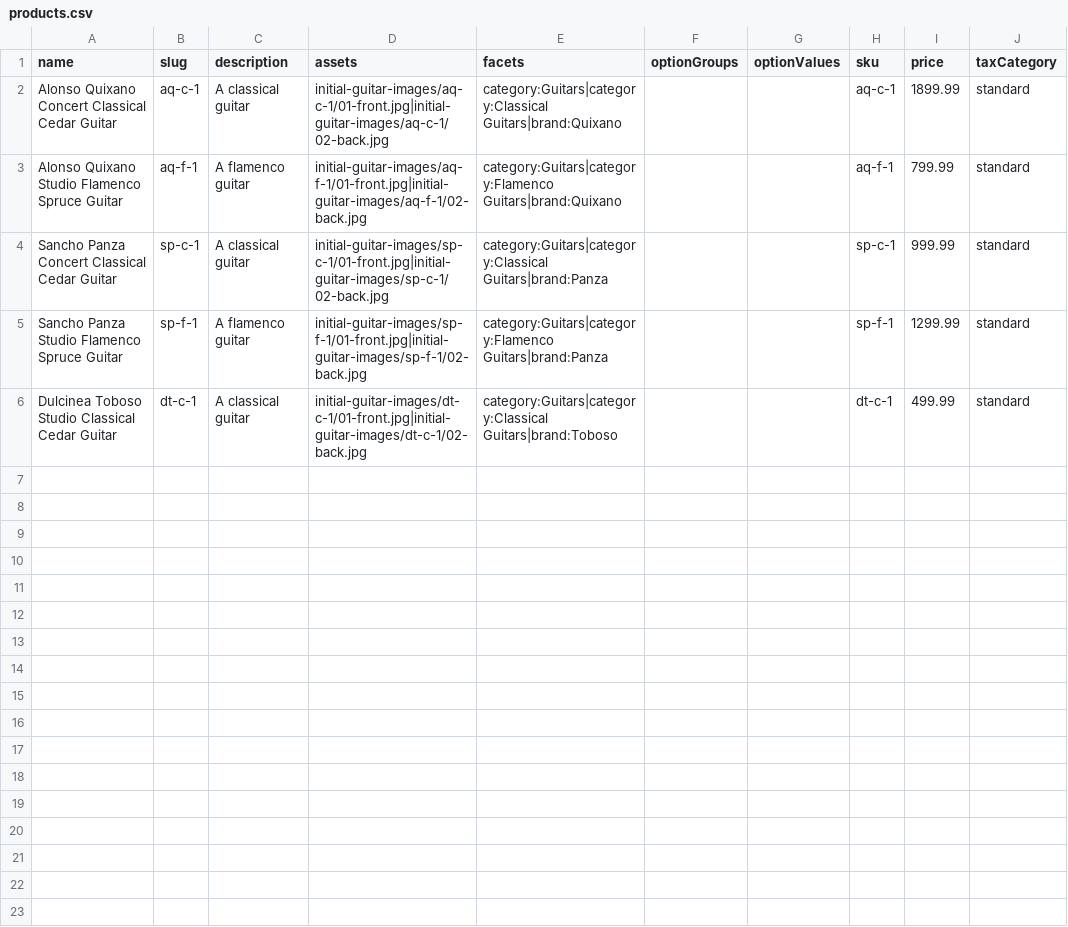
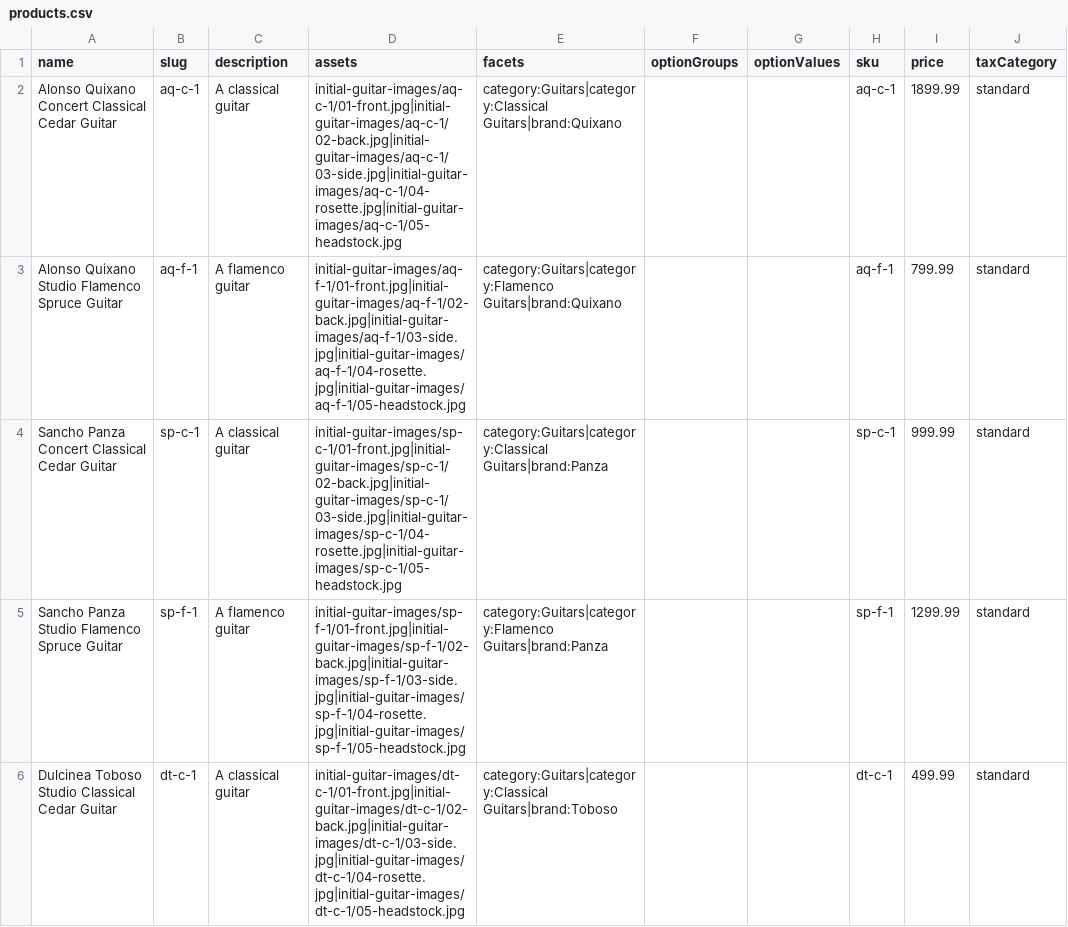
Before and after one commit to pmeaney/vendure-juniper010726, a CSV file: my-shop-juniper/apps/server/src/seeds/products.csv, drawn as a sheet; only a part is shown; the diff names each change by its address in the sheet, - before the commit and + after, or states it on an @@ line.

Commit message:
seeding works;  5 product photos per product

```diff
--- a/my-shop-juniper/apps/server/src/seeds/products.csv
+++ b/my-shop-juniper/apps/server/src/seeds/products.csv
-D2 (assets): initial-guitar-images/aq-c-1/01-front.jpg|initial-guitar-images/aq-c-1/02-back.jpg
+D2 (assets): initial-guitar-images/aq-c-1/01-front.jpg|initial-guitar-images/aq-c-1/02-back.jpg|initial-guitar-images/aq-c-1/03-side.jpg|initial-guitar-images/aq-c-1/04-rosette.jpg|initial-guitar-images/aq-c-1/05-headstock.jpg
-D3 (assets): initial-guitar-images/aq-f-1/01-front.jpg|initial-guitar-images/aq-f-1/02-back.jpg
+D3 (assets): initial-guitar-images/aq-f-1/01-front.jpg|initial-guitar-images/aq-f-1/02-back.jpg|initial-guitar-images/aq-f-1/03-side.jpg|initial-guitar-images/aq-f-1/04-rosette.jpg|initial-guitar-images/aq-f-1/05-headstock.jpg
-D4 (assets): initial-guitar-images/sp-c-1/01-front.jpg|initial-guitar-images/sp-c-1/02-back.jpg
+D4 (assets): initial-guitar-images/sp-c-1/01-front.jpg|initial-guitar-images/sp-c-1/02-back.jpg|initial-guitar-images/sp-c-1/03-side.jpg|initial-guitar-images/sp-c-1/04-rosette.jpg|initial-guitar-images/sp-c-1/05-headstock.jpg
-D5 (assets): initial-guitar-images/sp-f-1/01-front.jpg|initial-guitar-images/sp-f-1/02-back.jpg
+D5 (assets): initial-guitar-images/sp-f-1/01-front.jpg|initial-guitar-images/sp-f-1/02-back.jpg|initial-guitar-images/sp-f-1/03-side.jpg|initial-guitar-images/sp-f-1/04-rosette.jpg|initial-guitar-images/sp-f-1/05-headstock.jpg
-D6 (assets): initial-guitar-images/dt-c-1/01-front.jpg|initial-guitar-images/dt-c-1/02-back.jpg
+D6 (assets): initial-guitar-images/dt-c-1/01-front.jpg|initial-guitar-images/dt-c-1/02-back.jpg|initial-guitar-images/dt-c-1/03-side.jpg|initial-guitar-images/dt-c-1/04-rosette.jpg|initial-guitar-images/dt-c-1/05-headstock.jpg
```
